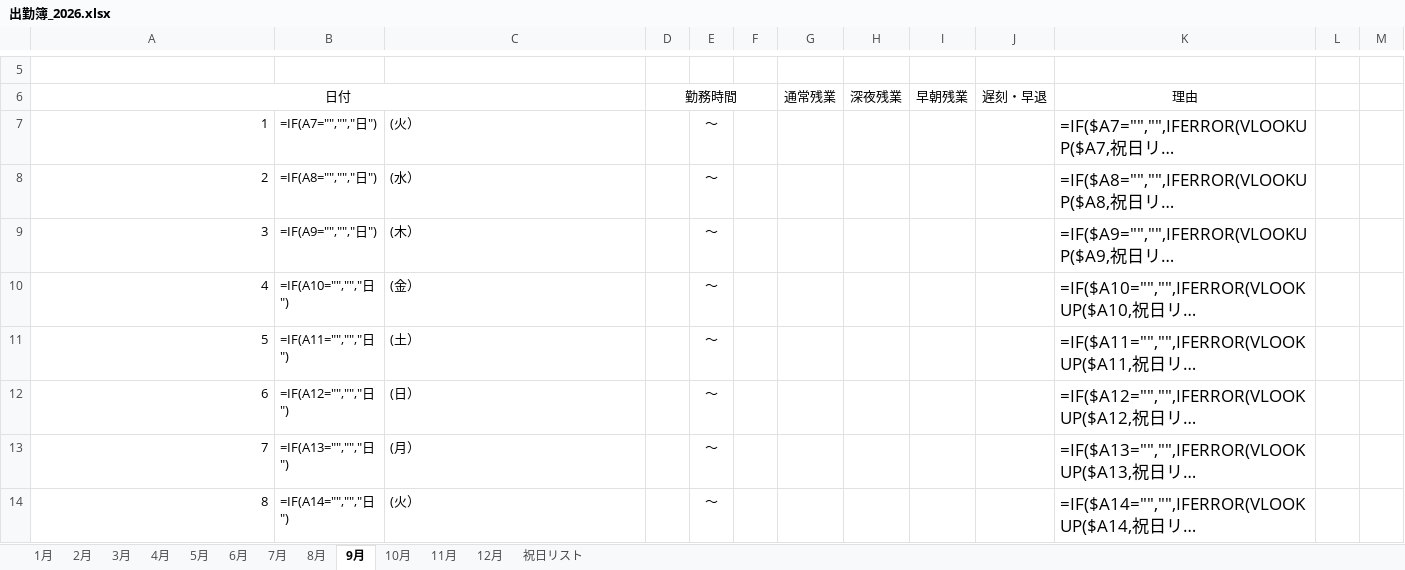
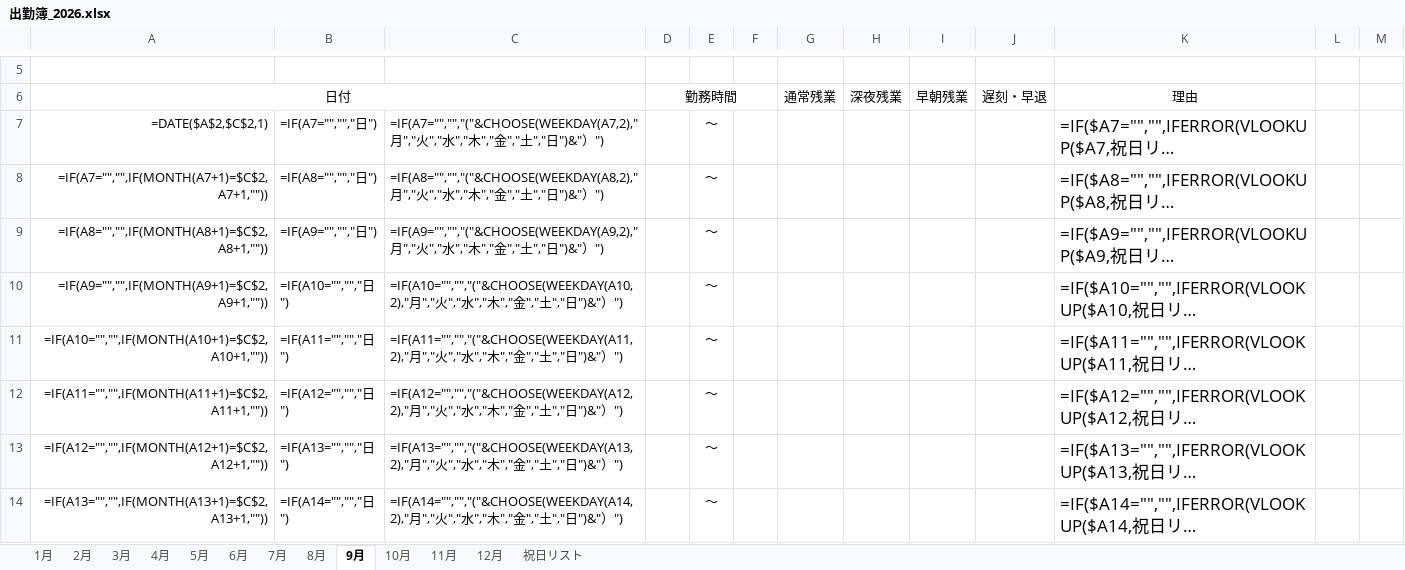
Before and after one commit to youichi558-collab/timecard, an Excel workbook: 出勤簿_2026.xlsx, sheet 9月, drawn as a sheet; only a part is shown, gaps mark what is left out; long unchanged cells end in …; values as stored, in another font and other column widths than the file's, no borders; formulas without a stored value are shown as written; conditional formats not drawn; the diff covers the shown part only; the diff names each change by its address in the sheet, - before the commit and + after, or states it on an @@ line.

```diff
--- a/出勤簿_2026.xlsx (sheet 9月)
+++ b/出勤簿_2026.xlsx (sheet 9月)
-A7: 1
+A7: =DATE($A$2,$C$2,1)
-C7: (火）
+C7: =IF(A7="","","("&CHOOSE(WEEKDAY(A7,2),"月","火","水","木","金","土","日")&"）")
-A8: 2
+A8: =IF(A7="","",IF(MONTH(A7+1)=$C$2,A7+1,""))
-C8: (水）
+C8: =IF(A8="","","("&CHOOSE(WEEKDAY(A8,2),"月","火","水","木","金","土","日")&"）")
-A9: 3
+A9: =IF(A8="","",IF(MONTH(A8+1)=$C$2,A8+1,""))
-C9: (木）
+C9: =IF(A9="","","("&CHOOSE(WEEKDAY(A9,2),"月","火","水","木","金","土","日")&"）")
-A10: 4
+A10: =IF(A9="","",IF(MONTH(A9+1)=$C$2,A9+1,""))
-C10: (金）
+C10: =IF(A10="","","("&CHOOSE(WEEKDAY(A10,2),"月","火","水","木","金","土","日")&"）")
-A11: 5
+A11: =IF(A10="","",IF(MONTH(A10+1)=$C$2,A10+1,""))
-C11: (土）
+C11: =IF(A11="","","("&CHOOSE(WEEKDAY(A11,2),"月","火","水","木","金","土","日")&"）")
-A12: 6
+A12: =IF(A11="","",IF(MONTH(A11+1)=$C$2,A11+1,""))
-C12: (日）
+C12: =IF(A12="","","("&CHOOSE(WEEKDAY(A12,2),"月","火","水","木","金","土","日")&"）")
-A13: 7
+A13: =IF(A12="","",IF(MONTH(A12+1)=$C$2,A12+1,""))
-C13: (月）
+C13: =IF(A13="","","("&CHOOSE(WEEKDAY(A13,2),"月","火","水","木","金","土","日")&"）")
-A14: 8
+A14: =IF(A13="","",IF(MONTH(A13+1)=$C$2,A13+1,""))
-C14: (火）
+C14: =IF(A14="","","("&CHOOSE(WEEKDAY(A14,2),"月","火","水","木","金","土","日")&"）")
```
Also changed, not shown: 3 added rows, 3 removed rows and 43 edited cells elsewhere in this sheet, sheet 5月, sheet 1月, sheet 11月, sheet 2月, sheet 3月, sheet 7月, 6 more sheets, 2 other files.
